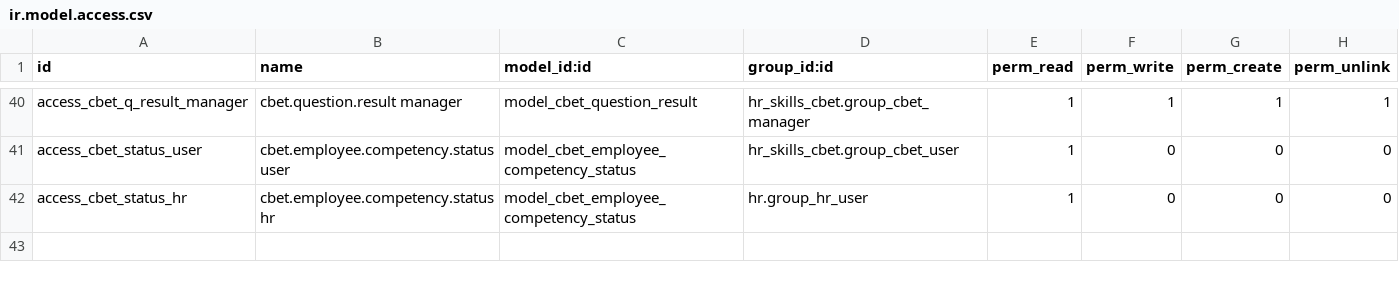
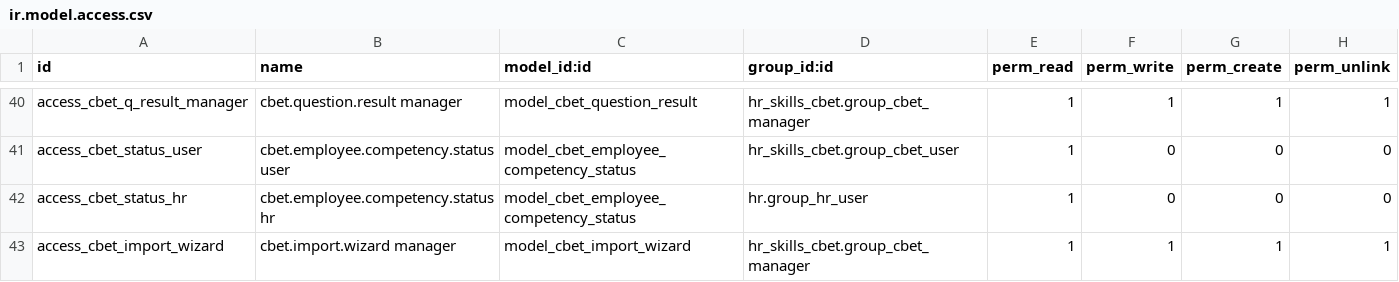
Before and after one commit to bemade/bemade-addons, a CSV file: hr_skills_cbet/security/ir.model.access.csv, drawn as a sheet; only a part is shown, gaps mark what is left out; the diff names each change by its address in the sheet, - before the commit and + after, or states it on an @@ line.

Commit message:
[hr_skills_cbet] UC-CAT-10 markdown importer + wizard, dry-run, first-publish 1.0 (19.0.1.1.0)
Markdown import (UC-CAT-10)
- models/cbet_import.py: parses the §-structured FICHE + EVALUATION markdown
  into competencies — code/name/domain, §2 prerequisites (multi-code cells),
  Part A criteria typed from emoji (security/critical/standard) with method
  and tolerance, Part B questions with essential flags. Idempotent by code;
  prerequisites link in a second pass so forward references resolve.
- wizard/cbet_import_wizard.py + views: in-product UI under
  Catalog > Import from markdown (manager-only). Two modes: paste a single
  competency's FICHE + EVALUATION, or upload a .zip of the content vault
  (pairs files by code at any folder depth, skips _EN variants).
- Dry run: _analyze_markdown validates without writing and reports
  create/update counts, criteria/questions/essential and prerequisite-edge
  totals, new domains, unresolved prerequisites and per-competency detail.
- Robustness: a single paste that fails to parse raises a clear UserError,
  while archive imports stay resilient — bad pairs are reported in the log
  and the valid ones still load. Cycle-forming prerequisite edges are skipped.
- Essential-question notes accept comma lists ("1, 2, 5"), ranges that do not
  start at 1 ("2 à 6") and mixes, not just "questions 1 à N".

Also
- First publication now lands on 1.0 instead of bumping 0.1 to 0.2.
- cbet.qualification logs every state transition with its progress, so the
  first grant is recorded even though it happens in the creating transaction.

75 tests, 0 failures.

```diff
--- a/hr_skills_cbet/security/ir.model.access.csv
+++ b/hr_skills_cbet/security/ir.model.access.csv
+row 43: access_cbet_import_wizard | cbet.import.wizard manager | model_cbet_import_wizard | hr_skills_cbet.group_cbet_manager | 1 | 1 | 1 | 1
```
Also changed, not shown: 13 other files.
